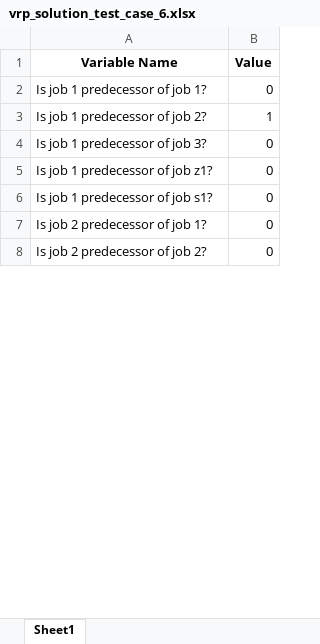
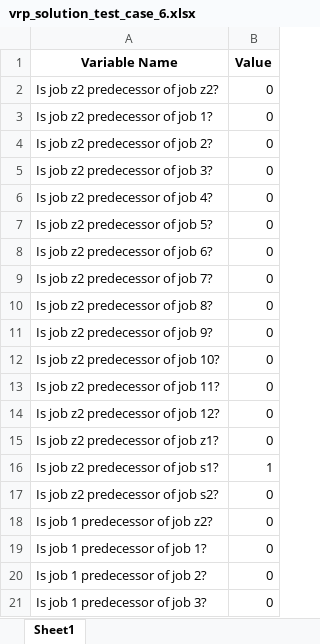
Before and after one commit to StevenvdKamp/AE4441-16_Assignment, an Excel workbook: solutions/vrp_solution_test_case_6.xlsx, sheet Sheet1, drawn as a sheet; only a part is shown; the shorter side is filled out with more unchanged rows; values as stored, in another font and other column widths than the file's, no borders; addresses are those after the commit; the diff covers the shown part only; the diff names each change by its address in the sheet, - before the commit and + after, or states it on an @@ line.

```diff
--- a/solutions/vrp_solution_test_case_6.xlsx (sheet Sheet1)
+++ b/solutions/vrp_solution_test_case_6.xlsx (sheet Sheet1)
+row 2: Is job z2 predecessor of job z2? | 0
+row 3: Is job z2 predecessor of job 1? | 0
+row 4: Is job z2 predecessor of job 2? | 0
+row 5: Is job z2 predecessor of job 3? | 0
+row 6: Is job z2 predecessor of job 4? | 0
+row 7: Is job z2 predecessor of job 5? | 0
+row 8: Is job z2 predecessor of job 6? | 0
+row 9: Is job z2 predecessor of job 7? | 0
+row 10: Is job z2 predecessor of job 8? | 0
+row 11: Is job z2 predecessor of job 9? | 0
+row 12: Is job z2 predecessor of job 10? | 0
+row 13: Is job z2 predecessor of job 11? | 0
+row 14: Is job z2 predecessor of job 12? | 0
+row 15: Is job z2 predecessor of job z1? | 0
+row 16: Is job z2 predecessor of job s1? | 1
+row 17: Is job z2 predecessor of job s2? | 0
+row 18: Is job 1 predecessor of job z2? | 0
-B20 (Value): 1
+B20 (Value): 0
```
Also changed, not shown: 247 added rows and 11 edited cells elsewhere in this sheet, 4 other files.
